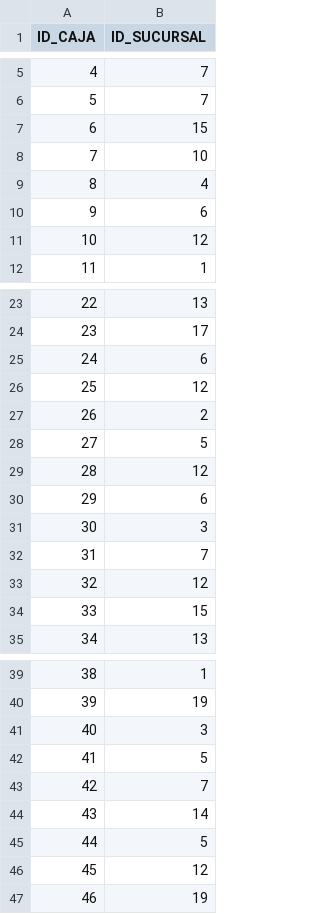
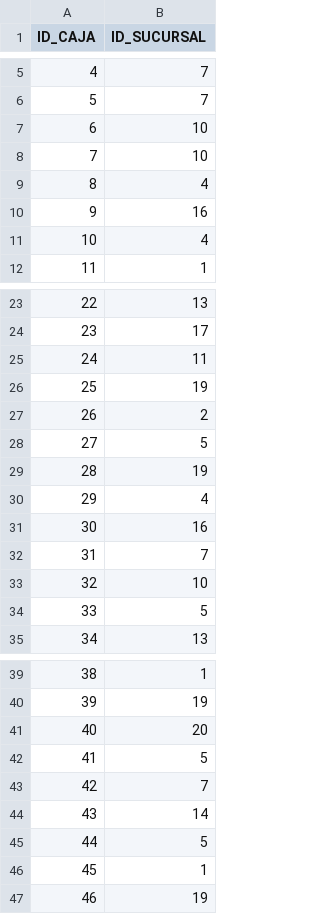
Before and after one commit to monroyminerodiego/UPY, a CSV file: 3rd_quarter/Data_Preprocesing/Notebook/Visualizations/SQL Inyector/CSV/CAJAS.csv (was 3rd_quarter/Data_Preprocesing/Notebook/Visualizations/SQL Inyector/csvs/CAJAS.csv), drawn as a sheet; only a part is shown, gaps mark what is left out; the diff covers the shown part only.

```diff
--- a/3rd_quarter/Data_Preprocesing/Notebook/Visualizations/SQL Inyector/csvs/CAJAS.csv
+++ b/3rd_quarter/Data_Preprocesing/Notebook/Visualizations/SQL Inyector/CSV/CAJAS.csv
@@ -6,7 +6,7 @@ ID_CAJA,ID_SUCURSAL
 5,7
-6,15
+6,10
 7,10
 8,4
-9,6
-10,12
+9,16
+10,4
 11,1
@@ -24,12 +24,12 @@ ID_CAJA,ID_SUCURSAL
 23,17
-24,6
-25,12
+24,11
+25,19
 26,2
 27,5
-28,12
-29,6
-30,3
+28,19
+29,4
+30,16
 31,7
-32,12
-33,15
+32,10
+33,5
 34,13
@@ -40,3 +40,3 @@ ID_CAJA,ID_SUCURSAL
 39,19
-40,3
+40,20
 41,5
@@ -45,3 +45,3 @@ ID_CAJA,ID_SUCURSAL
 44,5
-45,12
+45,1
 46,19
```
Also changed, not shown: 14 edited cells elsewhere in this file, 35 other files.
